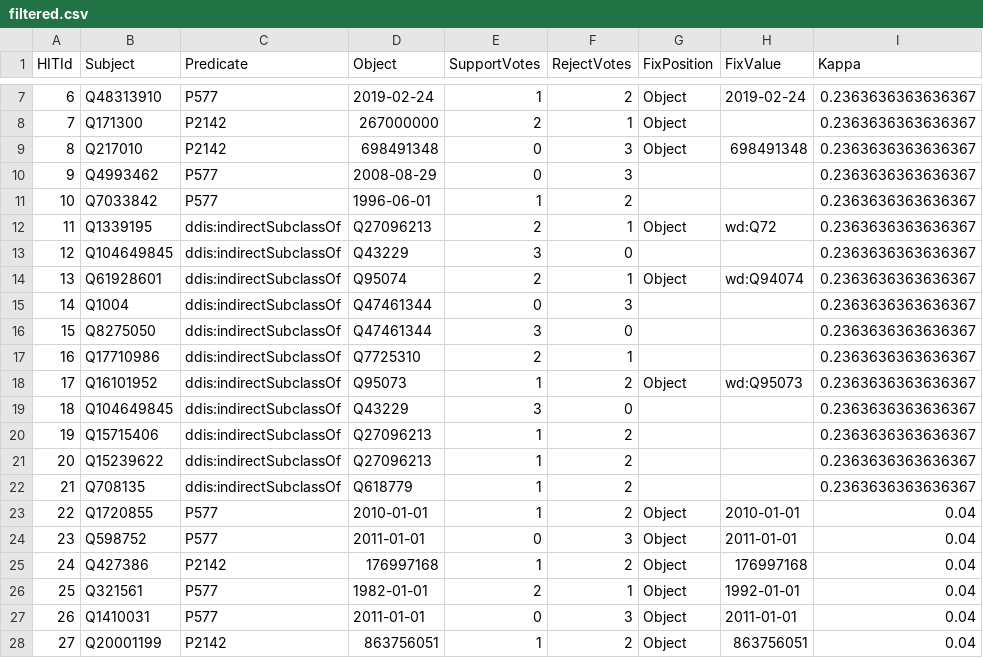
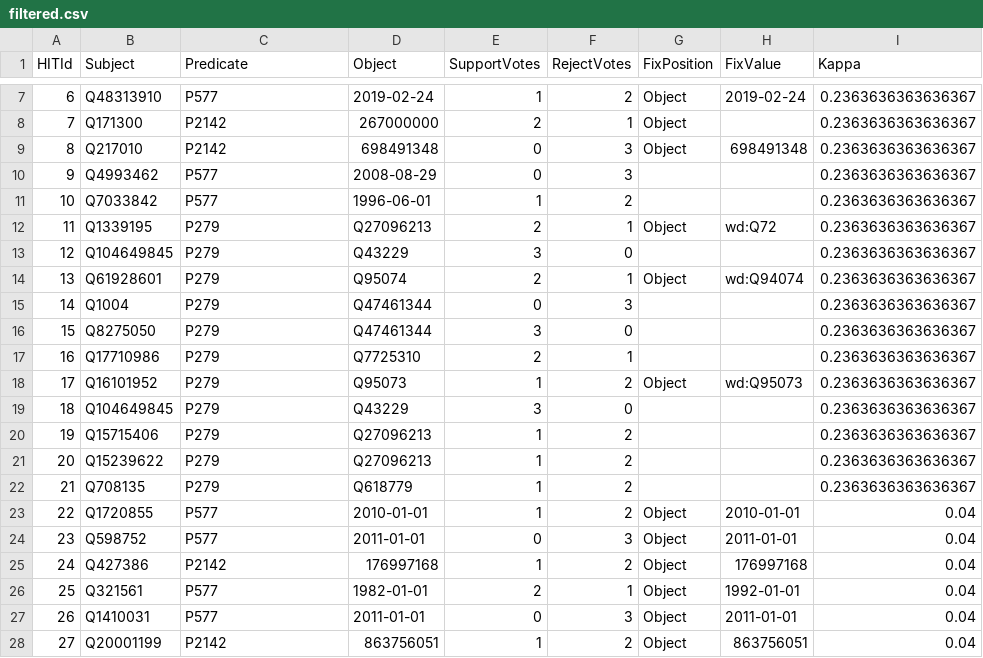
Before and after one commit to hangchenxie/UZH-ATAI-23, a CSV file: chatbot/data/filtered.csv, drawn as a sheet; only a part is shown, gaps mark what is left out.

Commit message:
update crowdsource file

```diff
--- a/chatbot/data/filtered.csv
+++ b/chatbot/data/filtered.csv
@@ -11,13 +11,13 @@ HITId,Subject,Predicate,Object,SupportVotes,RejectVotes,FixPosition,FixValue,Kap
 10,Q7033842,P577,1996-06-01,1,2,,,0.2363636363636367
-11,Q1339195,ddis:indirectSubclassOf,Q27096213,2,1,Object,wd:Q72,0.2363636363636367
-12,Q104649845,ddis:indirectSubclassOf,Q43229,3,0,,,0.2363636363636367
-13,Q61928601,ddis:indirectSubclassOf,Q95074,2,1,Object,wd:Q94074,0.2363636363636367
-14,Q1004,ddis:indirectSubclassOf,Q47461344,0,3,,,0.2363636363636367
-15,Q8275050,ddis:indirectSubclassOf,Q47461344,3,0,,,0.2363636363636367
-16,Q17710986,ddis:indirectSubclassOf,Q7725310,2,1,,,0.2363636363636367
-17,Q16101952,ddis:indirectSubclassOf,Q95073,1,2,Object,wd:Q95073,0.2363636363636367
-18,Q104649845,ddis:indirectSubclassOf,Q43229,3,0,,,0.2363636363636367
-19,Q15715406,ddis:indirectSubclassOf,Q27096213,1,2,,,0.2363636363636367
-20,Q15239622,ddis:indirectSubclassOf,Q27096213,1,2,,,0.2363636363636367
-21,Q708135,ddis:indirectSubclassOf,Q618779,1,2,,,0.2363636363636367
+11,Q1339195,P279,Q27096213,2,1,Object,wd:Q72,0.2363636363636367
+12,Q104649845,P279,Q43229,3,0,,,0.2363636363636367
+13,Q61928601,P279,Q95074,2,1,Object,wd:Q94074,0.2363636363636367
+14,Q1004,P279,Q47461344,0,3,,,0.2363636363636367
+15,Q8275050,P279,Q47461344,3,0,,,0.2363636363636367
+16,Q17710986,P279,Q7725310,2,1,,,0.2363636363636367
+17,Q16101952,P279,Q95073,1,2,Object,wd:Q95073,0.2363636363636367
+18,Q104649845,P279,Q43229,3,0,,,0.2363636363636367
+19,Q15715406,P279,Q27096213,1,2,,,0.2363636363636367
+20,Q15239622,P279,Q27096213,1,2,,,0.2363636363636367
+21,Q708135,P279,Q618779,1,2,,,0.2363636363636367
 22,Q1720855,P577,2010-01-01,1,2,Object,2010-01-01,0.04
```
